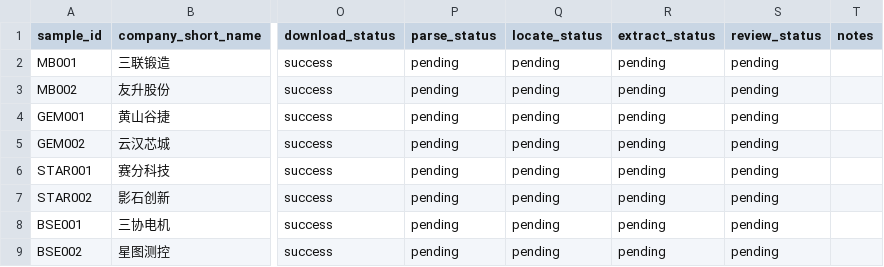
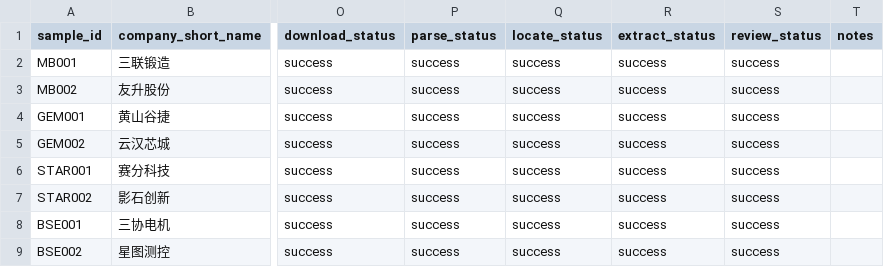
Before and after one commit to tdj49vhhwv-wq/team-mainboard, a CSV file: company_lists/week1_public_samples.csv, drawn as a sheet; only a part is shown, gaps mark what is left out; the diff names each change by its address in the sheet, - before the commit and + after, or states it on an @@ line.

Commit message:
新增本地文件

```diff
--- a/company_lists/week1_public_samples.csv
+++ b/company_lists/week1_public_samples.csv
-P2:P9 (parse_status): pending
+P2:P9 (parse_status): success
-Q2:Q9 (locate_status): pending
+Q2:Q9 (locate_status): success
-R2:R9 (extract_status): pending
+R2:R9 (extract_status): success
-S2:S9 (review_status): pending
+S2:S9 (review_status): success
```
